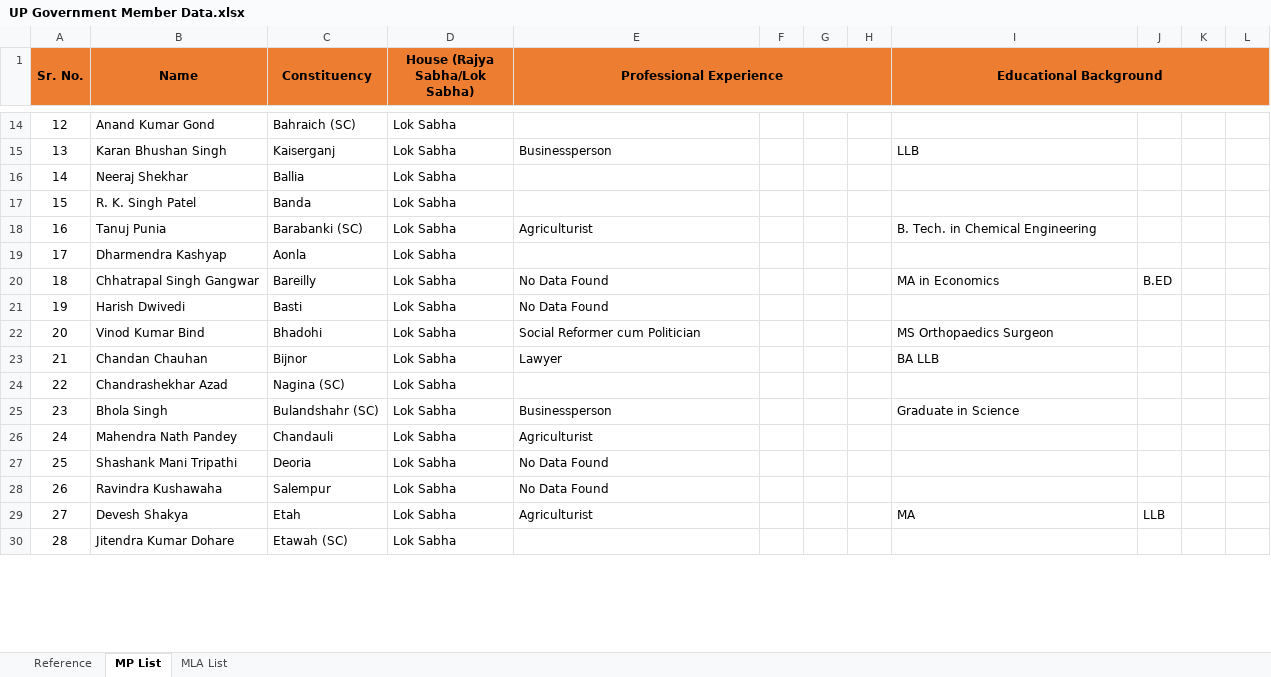
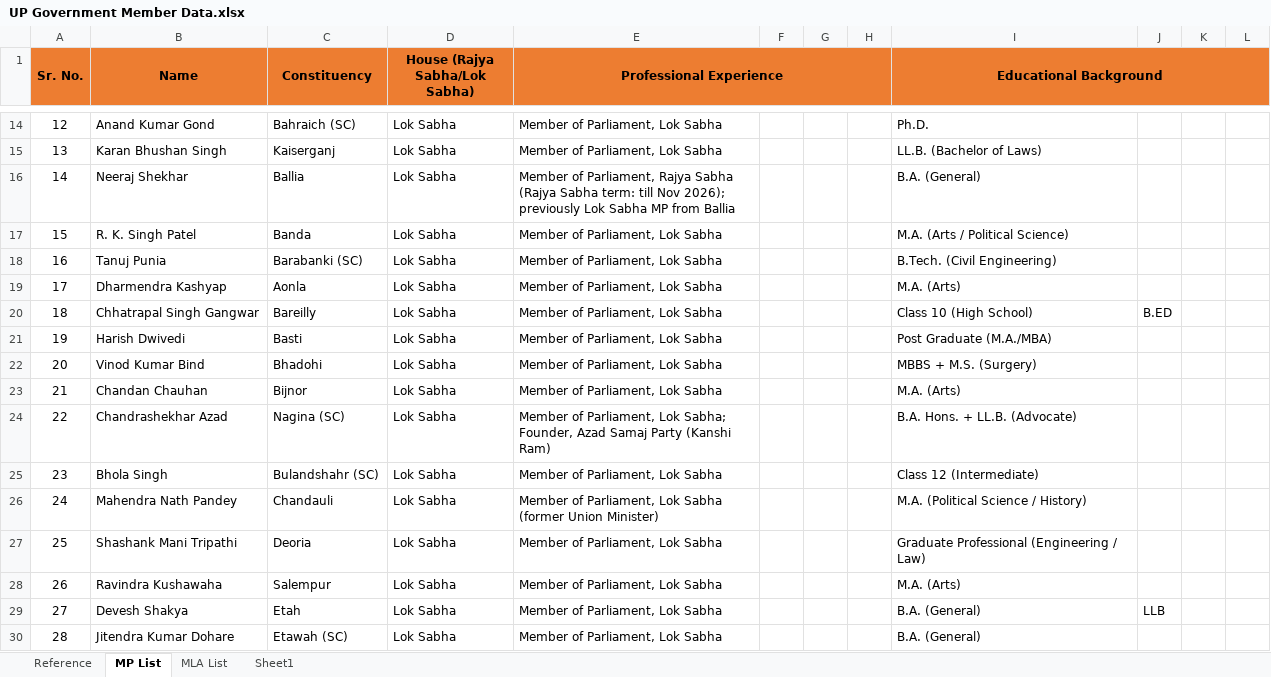
Before and after one commit to shivamk99623-eng/up-Gov, an Excel workbook: data/UP Government Member Data.xlsx, sheet MP List, drawn as a sheet; only a part is shown, gaps mark what is left out; values as stored, in another font and other column widths than the file's, no borders; the diff covers the shown part only; the diff names each change by its address in the sheet, - before the commit and + after, or states it on an @@ line.

```diff
--- a/data/UP Government Member Data.xlsx (sheet MP List)
+++ b/data/UP Government Member Data.xlsx (sheet MP List)
+sheet tab: Sheet1
-E14 (Professional Experience): (empty)
+E14 (Professional Experience): Member of Parliament, Lok Sabha
-I14 (Educational Background): (empty)
+I14 (Educational Background): Ph.D.
-E15 (Professional Experience): Businessperson
+E15 (Professional Experience): Member of Parliament, Lok Sabha
-I15 (Educational Background): LLB
+I15 (Educational Background): LL.B. (Bachelor of Laws)
-E16 (Professional Experience): (empty)
+E16 (Professional Experience): Member of Parliament, Rajya Sabha (Rajya Sabha term: till Nov 2026); previously Lok Sabha MP from Ballia
-I16 (Educational Background): (empty)
+I16 (Educational Background): B.A. (General)
-E17 (Professional Experience): (empty)
+E17 (Professional Experience): Member of Parliament, Lok Sabha
-I17 (Educational Background): (empty)
+I17 (Educational Background): M.A. (Arts / Political Science)
-E18 (Professional Experience): Agriculturist
+E18 (Professional Experience): Member of Parliament, Lok Sabha
-I18 (Educational Background): B. Tech. in Chemical Engineering
+I18 (Educational Background): B.Tech. (Civil Engineering)
-E19 (Professional Experience): (empty)
+E19 (Professional Experience): Member of Parliament, Lok Sabha
-I19 (Educational Background): (empty)
+I19 (Educational Background): M.A. (Arts)
-E20:E21 (Professional Experience): No Data Found
+E20:E21 (Professional Experience): Member of Parliament, Lok Sabha
-I20 (Educational Background): MA in Economics
+I20 (Educational Background): Class 10 (High School)
-I21 (Educational Background): (empty)
+I21 (Educational Background): Post Graduate (M.A./MBA)
-E22 (Professional Experience): Social Reformer cum Politician
+E22 (Professional Experience): Member of Parliament, Lok Sabha
-I22 (Educational Background): MS Orthopaedics Surgeon
+I22 (Educational Background): MBBS + M.S. (Surgery)
-E23 (Professional Experience): Lawyer
+E23 (Professional Experience): Member of Parliament, Lok Sabha
-I23 (Educational Background): BA LLB
+I23 (Educational Background): M.A. (Arts)
-E24 (Professional Experience): (empty)
+E24 (Professional Experience): Member of Parliament, Lok Sabha; Founder, Azad Samaj Party (Kanshi Ram)
-I24 (Educational Background): (empty)
+I24 (Educational Background): B.A. Hons. + LL.B. (Advocate)
-E25 (Professional Experience): Businessperson
+E25 (Professional Experience): Member of Parliament, Lok Sabha
-I25 (Educational Background): Graduate in Science
+I25 (Educational Background): Class 12 (Intermediate)
-E26 (Professional Experience): Agriculturist
+E26 (Professional Experience): Member of Parliament, Lok Sabha (former Union Minister)
-I26 (Educational Background): (empty)
+I26 (Educational Background): M.A. (Political Science / History)
-E27:E28 (Professional Experience): No Data Found
+E27:E28 (Professional Experience): Member of Parliament, Lok Sabha
-I27 (Educational Background): (empty)
+I27 (Educational Background): Graduate Professional (Engineering / Law)
-I28 (Educational Background): (empty)
+I28 (Educational Background): M.A. (Arts)
-E29 (Professional Experience): Agriculturist
+E29 (Professional Experience): Member of Parliament, Lok Sabha
-I29 (Educational Background): MA
+I29 (Educational Background): B.A. (General)
-E30 (Professional Experience): (empty)
+E30 (Professional Experience): Member of Parliament, Lok Sabha
-I30 (Educational Background): (empty)
+I30 (Educational Background): B.A. (General)
```
Also changed, not shown: 193 edited cells and cell formats elsewhere in this sheet, sheet MLA List, 29 other files.
